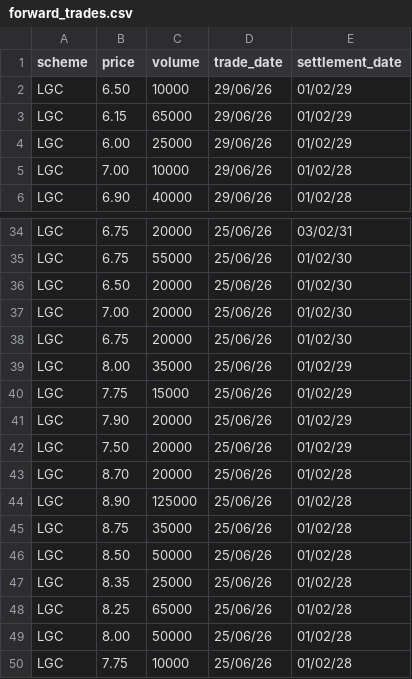
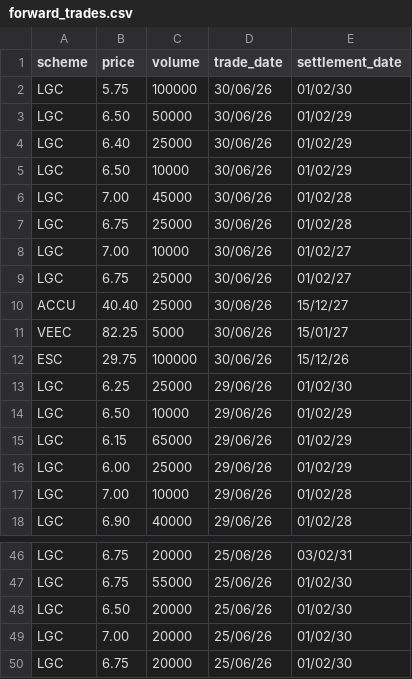
Before and after one commit to nwbort/lgc-forward-prices, a CSV file: forward_trades.csv, drawn as a sheet; only a part is shown, gaps mark what is left out; removed rows and columns are numbered as before the commit, all else as after; the diff names each change by its address in the sheet, - before the commit and + after, or states it on an @@ line.

```diff
--- a/forward_trades.csv
+++ b/forward_trades.csv
+row 2: LGC | 5.75 | 100000 | 30/06/26 | 01/02/30
+row 3: LGC | 6.50 | 50000 | 30/06/26 | 01/02/29
+row 4: LGC | 6.40 | 25000 | 30/06/26 | 01/02/29
+row 5: LGC | 6.50 | 10000 | 30/06/26 | 01/02/29
+row 6: LGC | 7.00 | 45000 | 30/06/26 | 01/02/28
+row 7: LGC | 6.75 | 25000 | 30/06/26 | 01/02/28
+row 8: LGC | 7.00 | 10000 | 30/06/26 | 01/02/27
+row 9: LGC | 6.75 | 25000 | 30/06/26 | 01/02/27
+row 10: ACCU | 40.40 | 25000 | 30/06/26 | 15/12/27
+row 11: VEEC | 82.25 | 5000 | 30/06/26 | 15/01/27
+row 12: ESC | 29.75 | 100000 | 30/06/26 | 15/12/26
+row 13: LGC | 6.25 | 25000 | 29/06/26 | 01/02/30
-row 39: LGC | 8.00 | 35000 | 25/06/26 | 01/02/29
-row 40: LGC | 7.75 | 15000 | 25/06/26 | 01/02/29
-row 41: LGC | 7.90 | 20000 | 25/06/26 | 01/02/29
-row 42: LGC | 7.50 | 20000 | 25/06/26 | 01/02/29
-row 43: LGC | 8.70 | 20000 | 25/06/26 | 01/02/28
-row 44: LGC | 8.90 | 125000 | 25/06/26 | 01/02/28
-row 45: LGC | 8.75 | 35000 | 25/06/26 | 01/02/28
-row 46: LGC | 8.50 | 50000 | 25/06/26 | 01/02/28
-row 47: LGC | 8.35 | 25000 | 25/06/26 | 01/02/28
-row 48: LGC | 8.25 | 65000 | 25/06/26 | 01/02/28
-row 49: LGC | 8.00 | 50000 | 25/06/26 | 01/02/28
-row 50: LGC | 7.75 | 10000 | 25/06/26 | 01/02/28
```
Also changed, not shown: spot_trades.csv.
